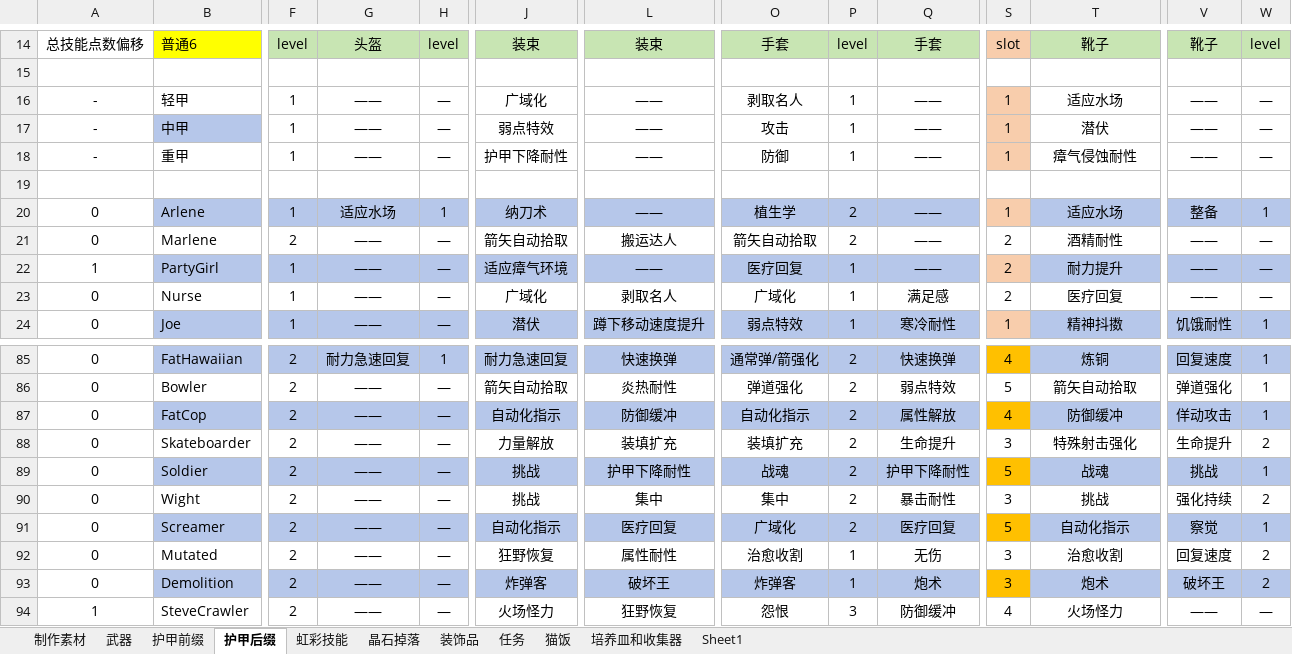
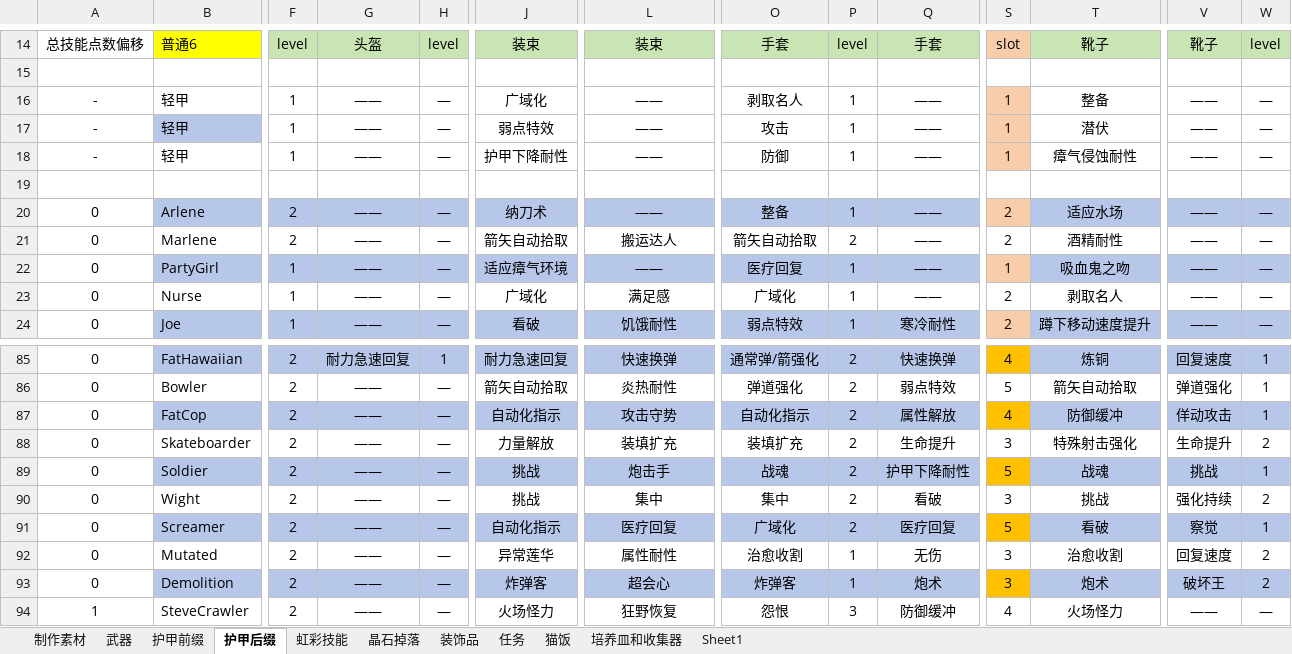
Before and after one commit to DreamBlueSun/7daystodie, an Excel workbook: IridescentAlchemy-TraceOfBattle/ReadMe.xlsx, sheet 护甲后缀, drawn as a sheet; only a part is shown, gaps mark what is left out; values as stored, in another font and other column widths than the file's, no borders; the diff covers the shown part only; the diff names each change by its address in the sheet, - before the commit and + after, or states it on an @@ line.

Commit message:
IridescentAlchemy-TraceOfBattle 优化

```diff
--- a/IridescentAlchemy-TraceOfBattle/ReadMe.xlsx (sheet 护甲后缀)
+++ b/IridescentAlchemy-TraceOfBattle/ReadMe.xlsx (sheet 护甲后缀)
-T16: 适应水场
+T16: 整备
-B17: 中甲
+B17: 轻甲
-B18: 重甲
+B18: 轻甲
-F20: 1
+F20: 2
-G20: 适应水场
+G20: ——
-H20: 1
+H20: —
-O20: 植生学
+O20: 整备
-P20: 2
+P20: 1
-S20: 1
+S20: 2
-V20: 整备
+V20: ——
-W20: 1
+W20: —
-A22: 1
+A22: 0
-S22: 2
+S22: 1
-T22: 耐力提升
+T22: 吸血鬼之吻
-L23: 剥取名人
+L23: 满足感
-Q23: 满足感
+Q23: ——
-T23: 医疗回复
+T23: 剥取名人
-J24: 潜伏
+J24: 看破
-L24: 蹲下移动速度提升
+L24: 饥饿耐性
-S24: 1
+S24: 2
-T24: 精神抖擞
+T24: 蹲下移动速度提升
-V24: 饥饿耐性
+V24: ——
-W24: 1
+W24: —
-L87: 防御缓冲
+L87: 攻击守势
-L89: 护甲下降耐性
+L89: 炮击手
-Q90: 暴击耐性
+Q90: 看破
-T91: 自动化指示
+T91: 看破
-J92: 狂野恢复
+J92: 异常莲华
-L93: 破坏王
+L93: 超会心
```
Also changed, not shown: 2 added rows, 2 removed rows and 233 edited cells elsewhere in this sheet, sheet 虹彩技能, 5 other files.
